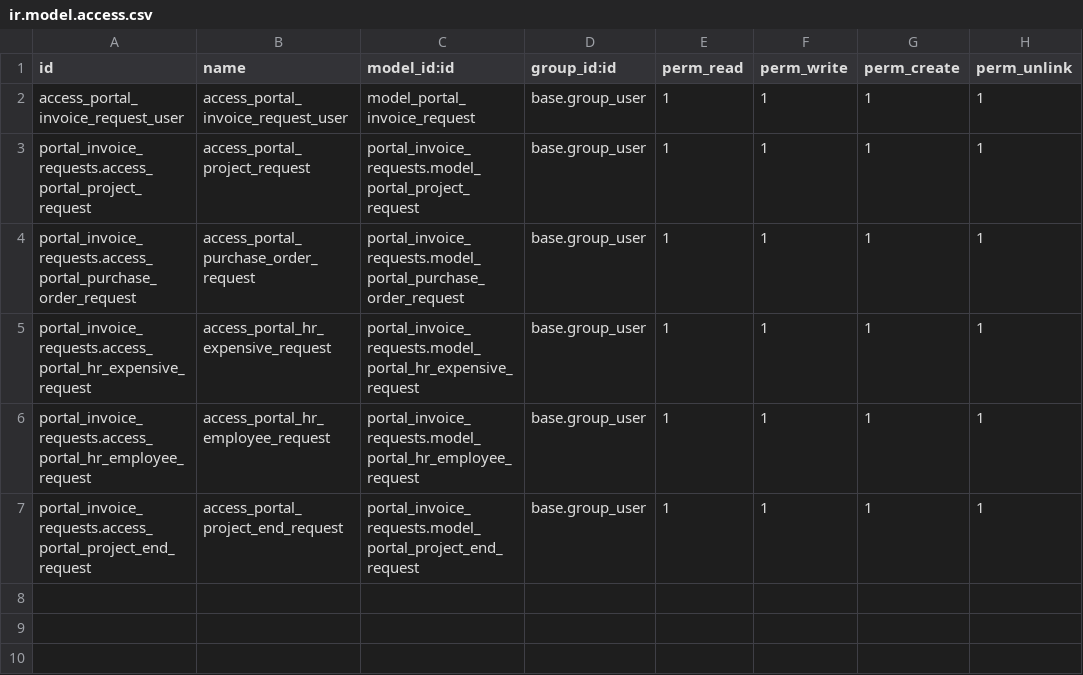
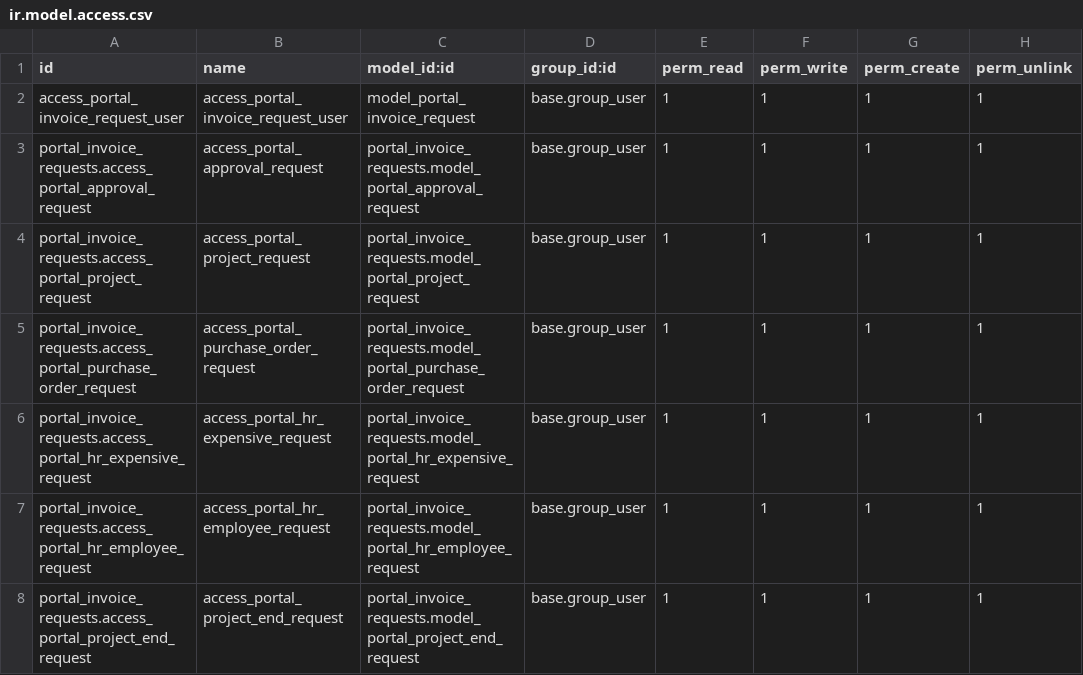
Before and after one commit to xtendoo-corporation/custom-aicia, a CSV file: portal_invoice_requests/security/ir.model.access.csv, drawn as a sheet.

Commit message:
add new portal actions

```diff
--- a/portal_invoice_requests/security/ir.model.access.csv
+++ b/portal_invoice_requests/security/ir.model.access.csv
@@ -2,2 +2,3 @@ id,name,model_id:id,group_id:id,perm_read,perm_write,perm_create,perm_unlink
 access_portal_invoice_request_user,access_portal_invoice_request_user,model_portal_invoice_request,base.group_user,1,1,1,1
+portal_invoice_requests.access_portal_approval_request,access_portal_approval_request,portal_invoice_requests.model_portal_approval_request,base.group_user,1,1,1,1
 portal_invoice_requests.access_portal_project_request,access_portal_project_request,portal_invoice_requests.model_portal_project_request,base.group_user,1,1,1,1
```
Also changed, not shown: 8 other files.
